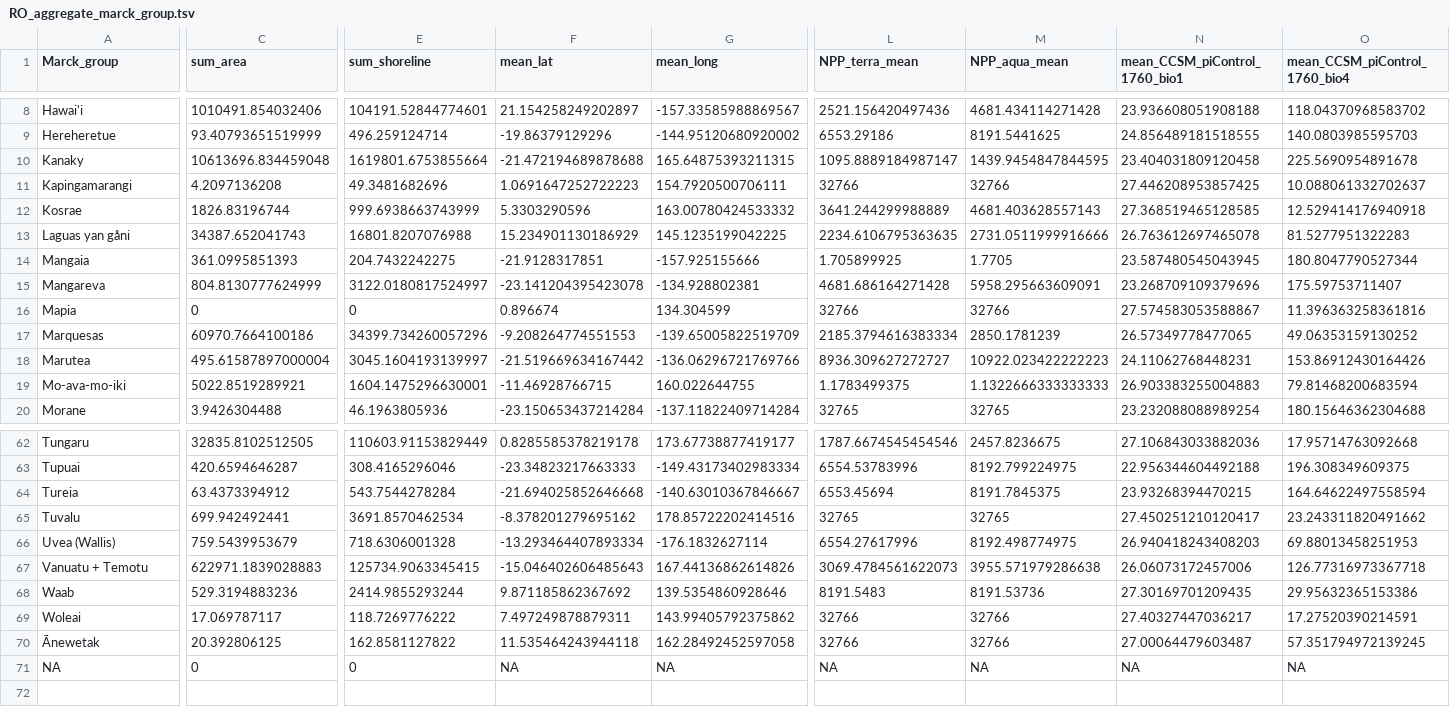
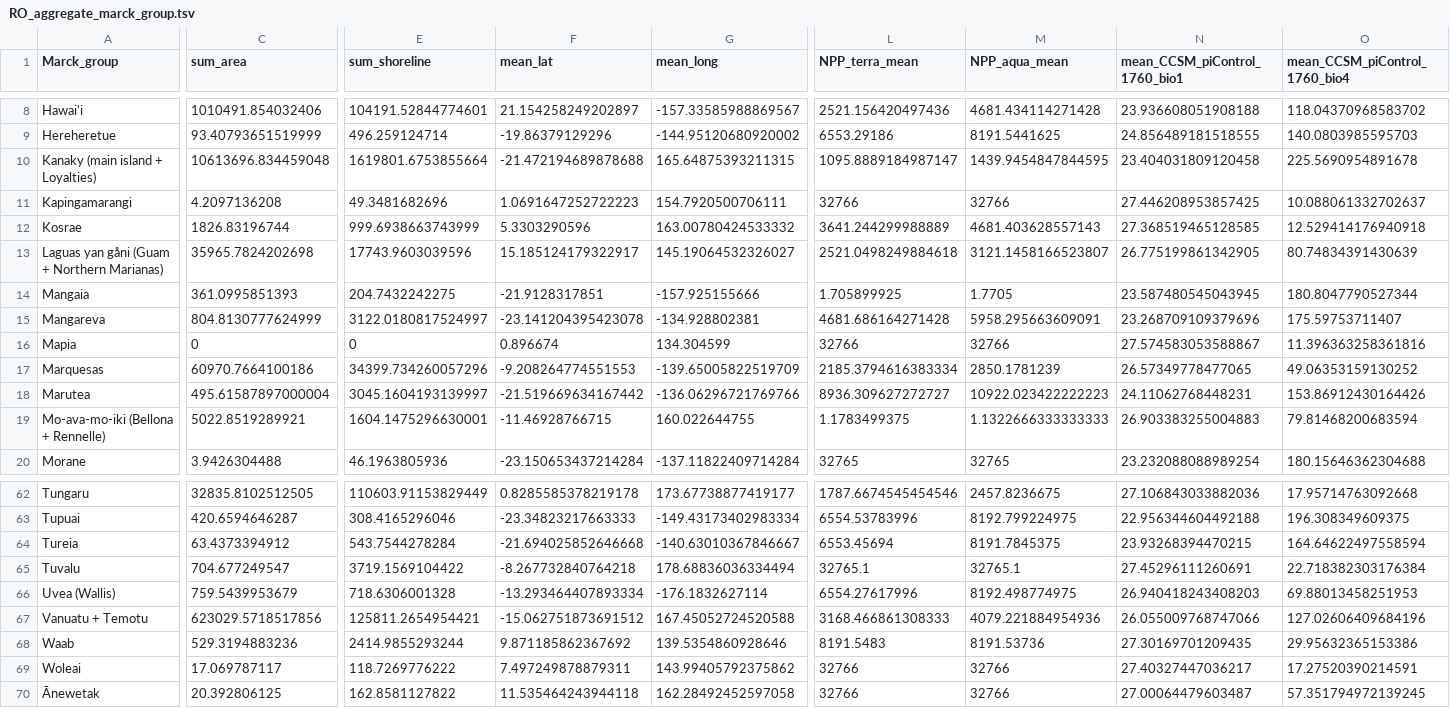
Before and after one commit to HedvigS/predicting_number_lgs_in_remote_oceania, a TSV file: code/output/processed_data/RO_aggregate_marck_group.tsv, drawn as a sheet; only a part is shown, gaps mark what is left out; removed rows and columns are numbered as before the commit, all else as after; rows hold the shown columns only; the diff covers the shown part only; the diff names each change by its address in the sheet, - before the commit and + after, or states it on an @@ line.

Commit message:
Update RO_aggregate_marck_group.tsv

```diff
--- a/code/output/processed_data/RO_aggregate_marck_group.tsv
+++ b/code/output/processed_data/RO_aggregate_marck_group.tsv
-A10 (Marck_group): Kanaky
+A10 (Marck_group): Kanaky (main island + Loyalties)
-row 13: Laguas yan gåni | 34387.652041743 | 16801.8207076988 | 15.234901130186929 | 145.1235199042225 | 2234.6106795363635 | 2731.0511999916666 | 26.763612697465078 | 81.5277951322283
+row 13: Laguas yan gåni (Guam + Northern Marianas) | 35965.7824202698 | 17743.9603039596 | 15.185124179322917 | 145.19064532326027 | 2521.0498249884618 | 3121.1458166523807 | 26.775199861342905 | 80.74834391430639
-A19 (Marck_group): Mo-ava-mo-iki
+A19 (Marck_group): Mo-ava-mo-iki (Bellona + Rennelle)
-C65 (sum_area): 699.942492441
+C65 (sum_area): 704.677249547
-E65 (sum_shoreline): 3691.8570462534
+E65 (sum_shoreline): 3719.1569104422
-F65 (mean_lat): -8.378201279695162
+F65 (mean_lat): -8.267732840764218
-G65 (mean_long): 178.85722202414516
+G65 (mean_long): 178.68836036334494
-L65 (NPP_terra_mean): 32765
+L65 (NPP_terra_mean): 32765.1
-M65 (NPP_aqua_mean): 32765
+M65 (NPP_aqua_mean): 32765.1
-N65 (mean_CCSM_piControl_1760_bio1): 27.450251210120417
+N65 (mean_CCSM_piControl_1760_bio1): 27.45296111260691
-O65 (mean_CCSM_piControl_1760_bio4): 23.243311820491662
+O65 (mean_CCSM_piControl_1760_bio4): 22.718382303176384
-C67 (sum_area): 622971.1839028883
+C67 (sum_area): 623029.5718517856
-E67 (sum_shoreline): 125734.9063345415
+E67 (sum_shoreline): 125811.2654954421
-F67 (mean_lat): -15.046402606485643
+F67 (mean_lat): -15.062751873691512
-G67 (mean_long): 167.44136862614826
+G67 (mean_long): 167.45052724520588
-L67 (NPP_terra_mean): 3069.4784561622073
+L67 (NPP_terra_mean): 3168.466861308333
-M67 (NPP_aqua_mean): 3955.571979286638
+M67 (NPP_aqua_mean): 4079.221884954936
-N67 (mean_CCSM_piControl_1760_bio1): 26.06073172457006
+N67 (mean_CCSM_piControl_1760_bio1): 26.055009768747066
-O67 (mean_CCSM_piControl_1760_bio4): 126.77316973367718
+O67 (mean_CCSM_piControl_1760_bio4): 127.02606409684196
-row 71: NA | 0 | 0 | NA | NA | NA | NA | NA | NA
```
Also changed, not shown: 9 edited cells elsewhere in this file.
